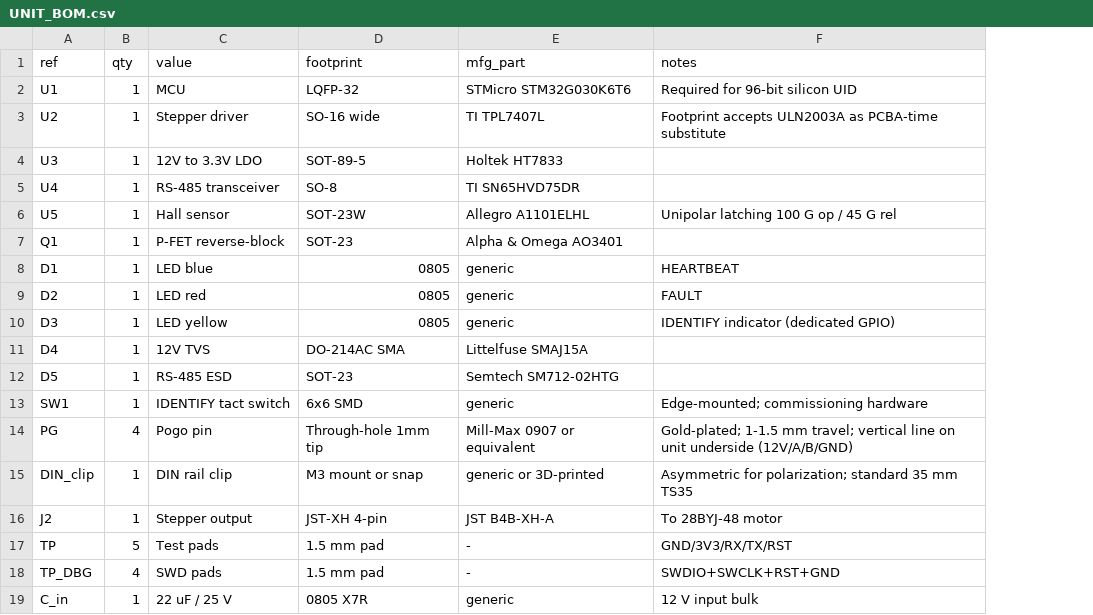
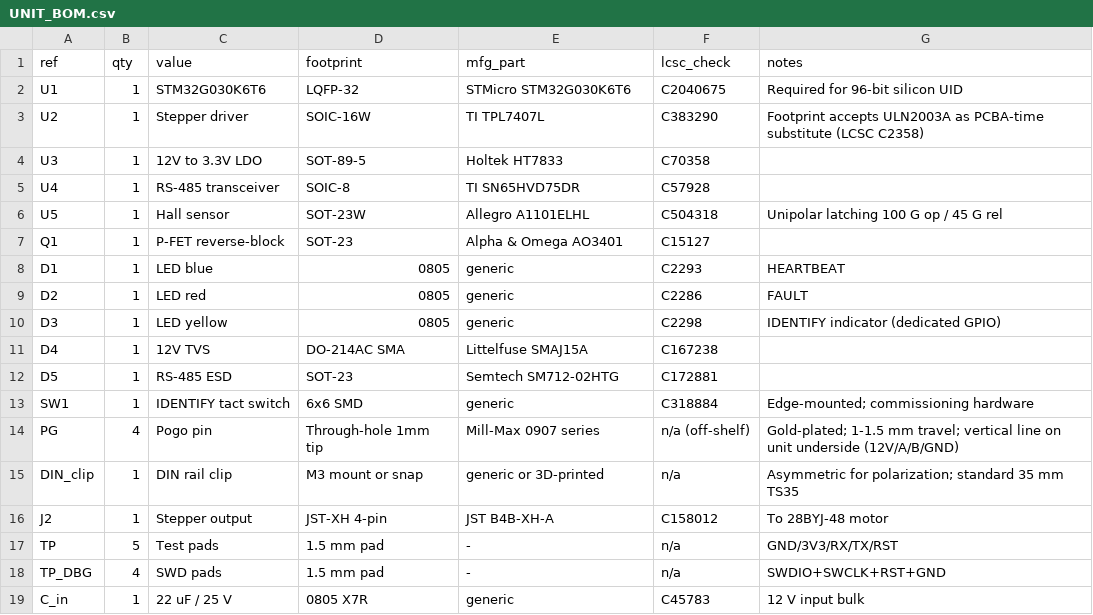
Before and after one commit to lvschouwen/split-flap, a CSV file: PCB/v2/UNIT_BOM.csv, drawn as a sheet; only a part is shown; addresses are those after the commit; the diff names each change by its address in the sheet, - before the commit and + after, or states it on an @@ line.

```diff
--- a/PCB/v2/UNIT_BOM.csv
+++ b/PCB/v2/UNIT_BOM.csv
+column F (lcsc_check), rows 2-19: C2040675 | C383290 | C70358 | C57928 | C504318 | C15127 | C2293 | C2286 | C2298 | C167238 | C172881 | C318884 | n/a (off-shelf) | n/a | C158012 | n/a | n/a | C45783
-C2 (value): MCU
+C2 (value): STM32G030K6T6
-D3 (footprint): SO-16 wide
+D3 (footprint): SOIC-16W
-G3 (notes): …PCBA-time substitute
+G3 (notes): …PCBA-time substitute (LCSC C2358)
-D5 (footprint): SO-8
+D5 (footprint): SOIC-8
-E14 (mfg_part): Mill-Max 0907 or equivalent
+E14 (mfg_part): Mill-Max 0907 series
```
Also changed, not shown: PCB/v2/BUS_PCB_BOM.csv, PCB/v2/MASTER_BOM.csv, 5 other files.
